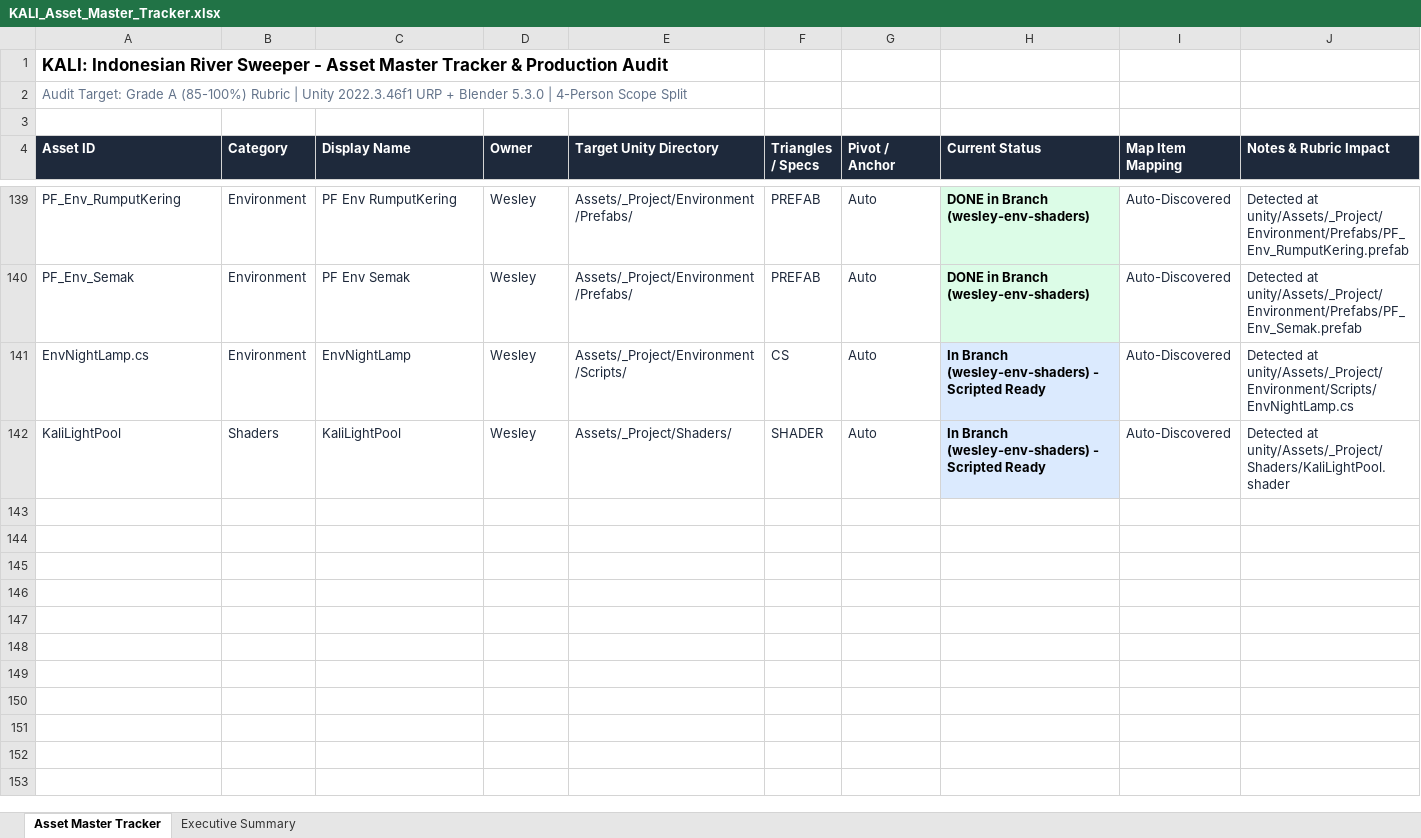
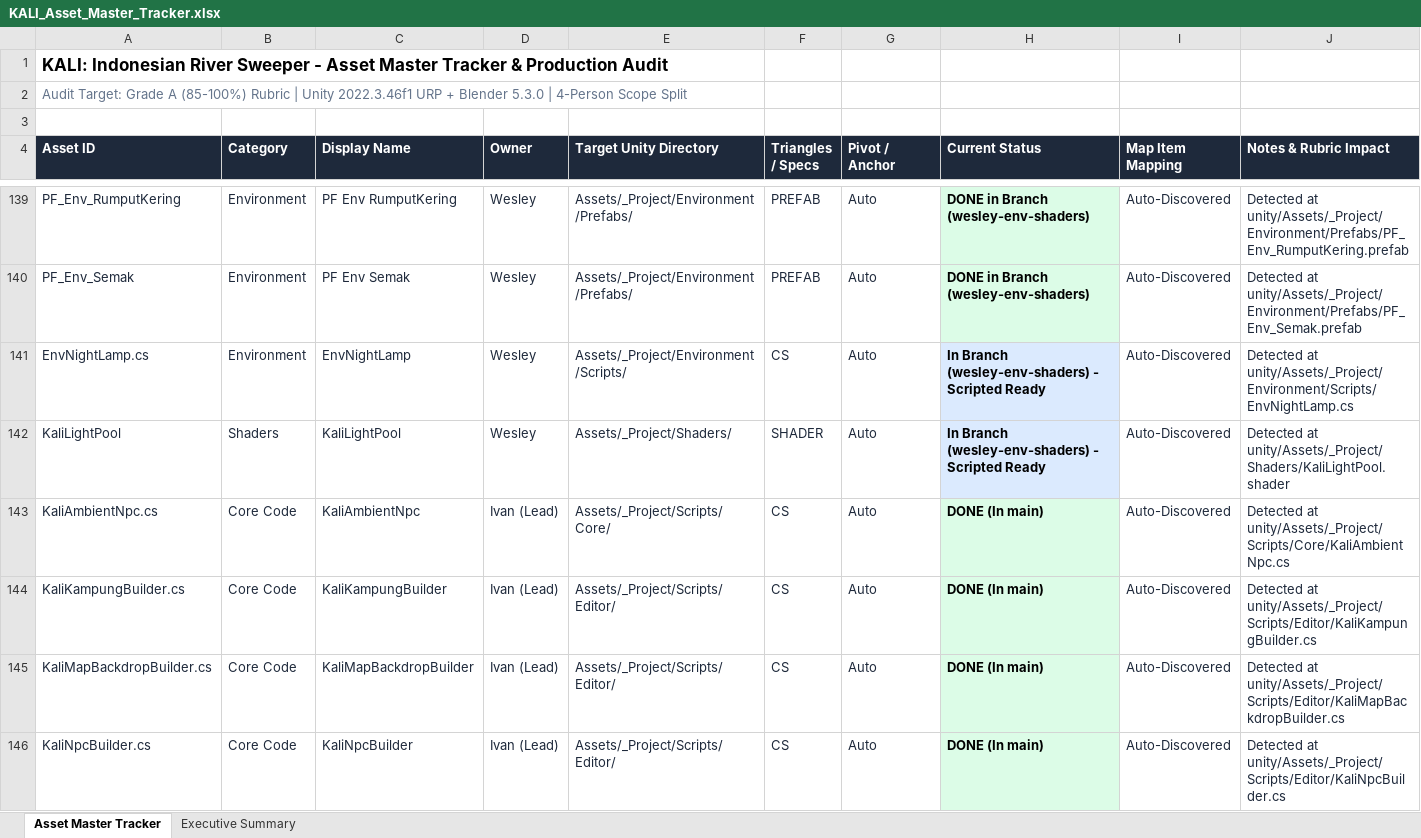
Before and after one commit to Gee123a/kali-river-sweeper, an Excel workbook: docs/KALI_Asset_Master_Tracker.xlsx, sheet Asset Master Tracker, drawn as a sheet; only a part is shown, gaps mark what is left out; values as stored, in another font and other column widths than the file's, no borders; the diff names each change by its address in the sheet, - before the commit and + after, or states it on an @@ line.

```diff
--- a/docs/KALI_Asset_Master_Tracker.xlsx (sheet Asset Master Tracker)
+++ b/docs/KALI_Asset_Master_Tracker.xlsx (sheet Asset Master Tracker)
+row 143: KaliAmbientNpc.cs | Core Code | KaliAmbientNpc | Ivan (Lead) | Assets/_Project/Scripts/Core/ | CS | Auto | DONE (In main) | Auto-Discovered | Detected at unity/Assets/_Project/Scripts/Core/KaliAmbientNpc.cs
+row 144: KaliKampungBuilder.cs | Core Code | KaliKampungBuilder | Ivan (Lead) | Assets/_Project/Scripts/Editor/ | CS | Auto | DONE (In main) | Auto-Discovered | Detected at unity/Assets/_Project/Scripts/Editor/KaliKampungBuilder.cs
+row 145: KaliMapBackdropBuilder.cs | Core Code | KaliMapBackdropBuilder | Ivan (Lead) | Assets/_Project/Scripts/Editor/ | CS | Auto | DONE (In main) | Auto-Discovered | Detected at unity/Assets/_Project/Scripts/Editor/KaliMapBackdropBuilder.cs
+row 146: KaliNpcBuilder.cs | Core Code | KaliNpcBuilder | Ivan (Lead) | Assets/_Project/Scripts/Editor/ | CS | Auto | DONE (In main) | Auto-Discovered | Detected at unity/Assets/_Project/Scripts/Editor/KaliNpcBuilder.cs
```
Also changed, not shown: sheet Executive Summary, 2 other files.
